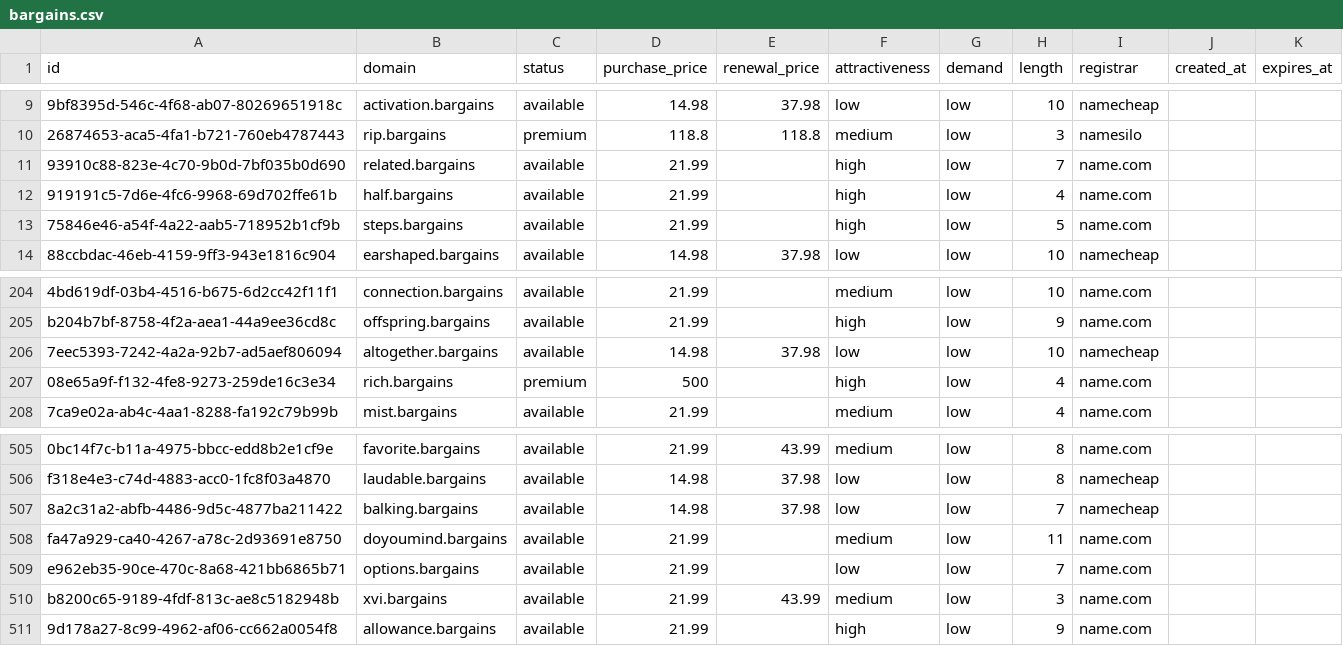
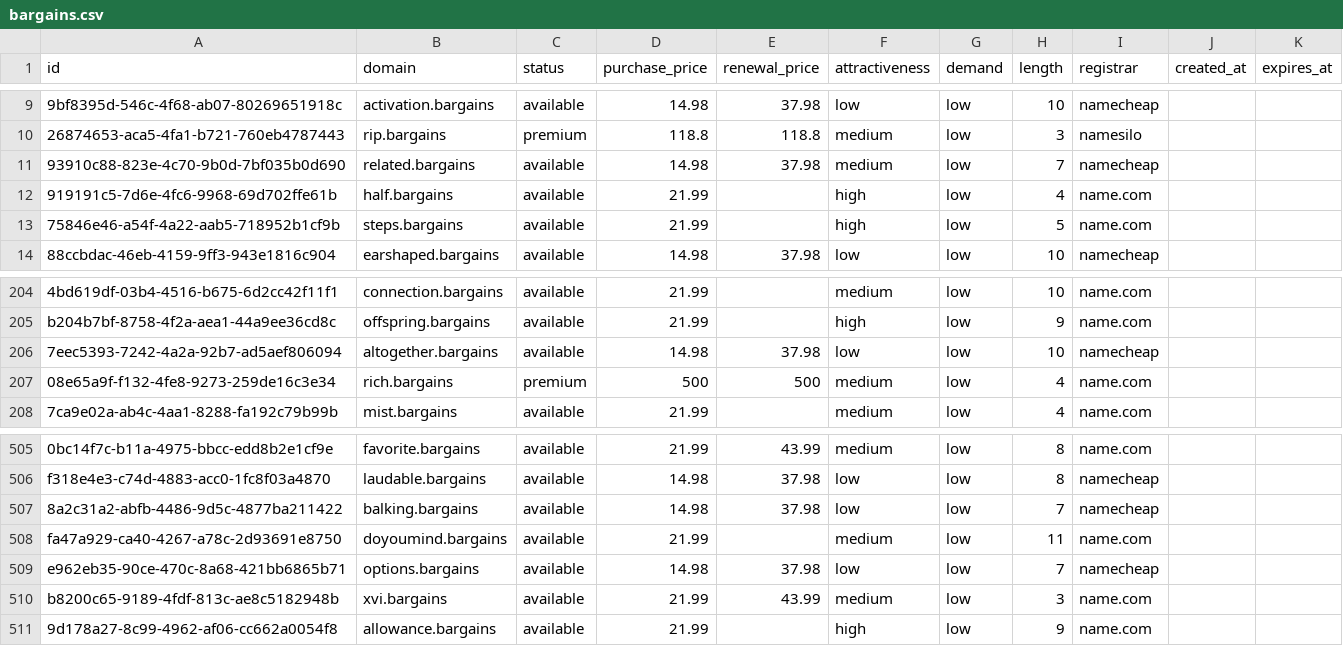
Before and after one commit to UniqueDomains/bargains-oneword-domains, a CSV file: bargains.csv, drawn as a sheet; only a part is shown, gaps mark what is left out; the diff names each change by its address in the sheet, - before the commit and + after, or states it on an @@ line.

Commit message:
Domains update

```diff
--- a/bargains.csv
+++ b/bargains.csv
-D11 (purchase_price): 21.99
+D11 (purchase_price): 14.98
-E11 (renewal_price): (empty)
+E11 (renewal_price): 37.98
-F11 (attractiveness): high
+F11 (attractiveness): medium
-I11 (registrar): name.com
+I11 (registrar): namecheap
-E207 (renewal_price): (empty)
+E207 (renewal_price): 500
-F207 (attractiveness): high
+F207 (attractiveness): medium
-D509 (purchase_price): 21.99
+D509 (purchase_price): 14.98
-E509 (renewal_price): (empty)
+E509 (renewal_price): 37.98
-I509 (registrar): name.com
+I509 (registrar): namecheap
```
Also changed, not shown: 3 other files.
